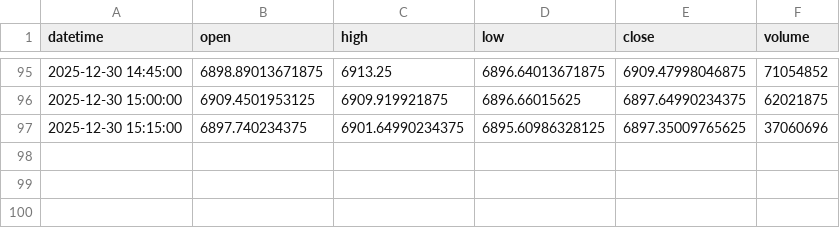
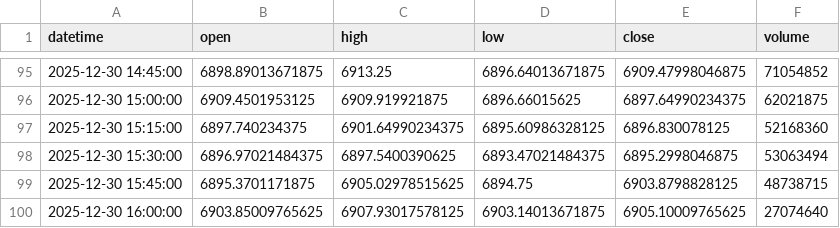
Before and after one commit to wazthewiz16-crypto/WizardWave_Deploy, a CSV file: market_data_cache/GSPC_15m.csv, drawn as a sheet; only a part is shown, gaps mark what is left out.

```diff
--- a/market_data_cache/GSPC_15m.csv
+++ b/market_data_cache/GSPC_15m.csv
@@ -96,2 +96,5 @@ datetime,open,high,low,close,volume
 2025-12-30 15:00:00,6909.4501953125,6909.919921875,6896.66015625,6897.64990234375,62021875
-2025-12-30 15:15:00,6897.740234375,6901.64990234375,6895.60986328125,6897.35009765625,37060696
+2025-12-30 15:15:00,6897.740234375,6901.64990234375,6895.60986328125,6896.830078125,52168360
+2025-12-30 15:30:00,6896.97021484375,6897.5400390625,6893.47021484375,6895.2998046875,53063494
+2025-12-30 15:45:00,6895.3701171875,6905.02978515625,6894.75,6903.8798828125,48738715
+2025-12-30 16:00:00,6903.85009765625,6907.93017578125,6903.14013671875,6905.10009765625,27074640
```
Also changed, not shown: market_data_cache/AUDUSDX_15m.csv, market_data_cache/CLF_15m.csv, 36 other files.
